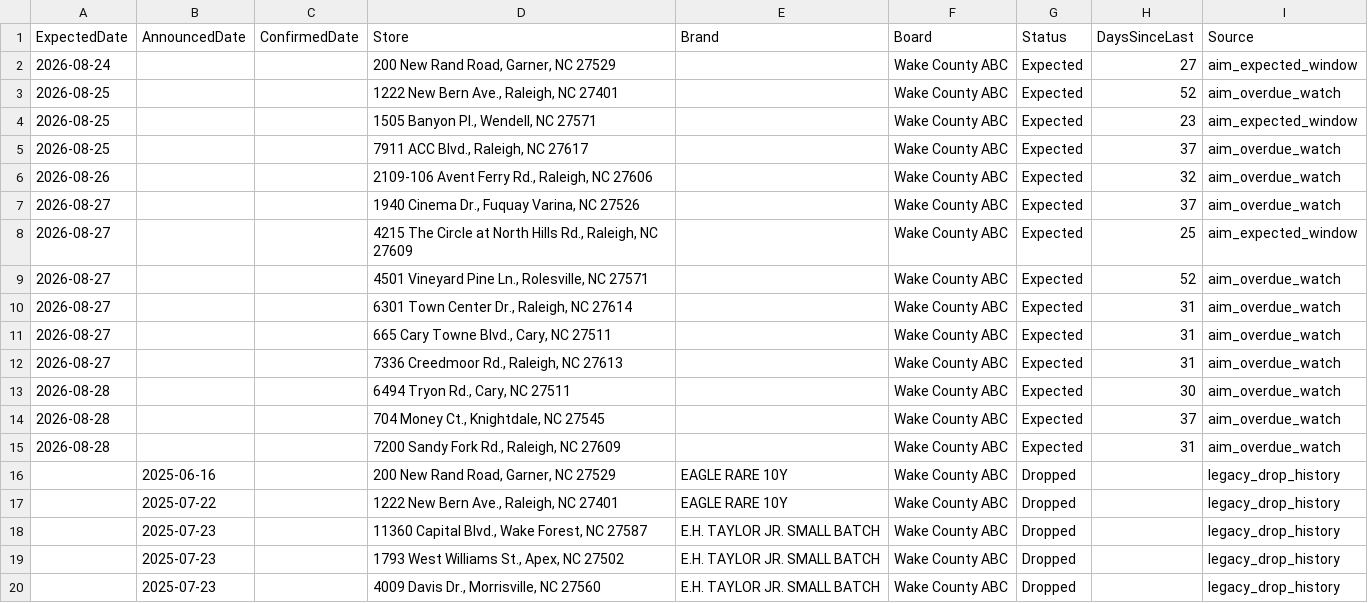
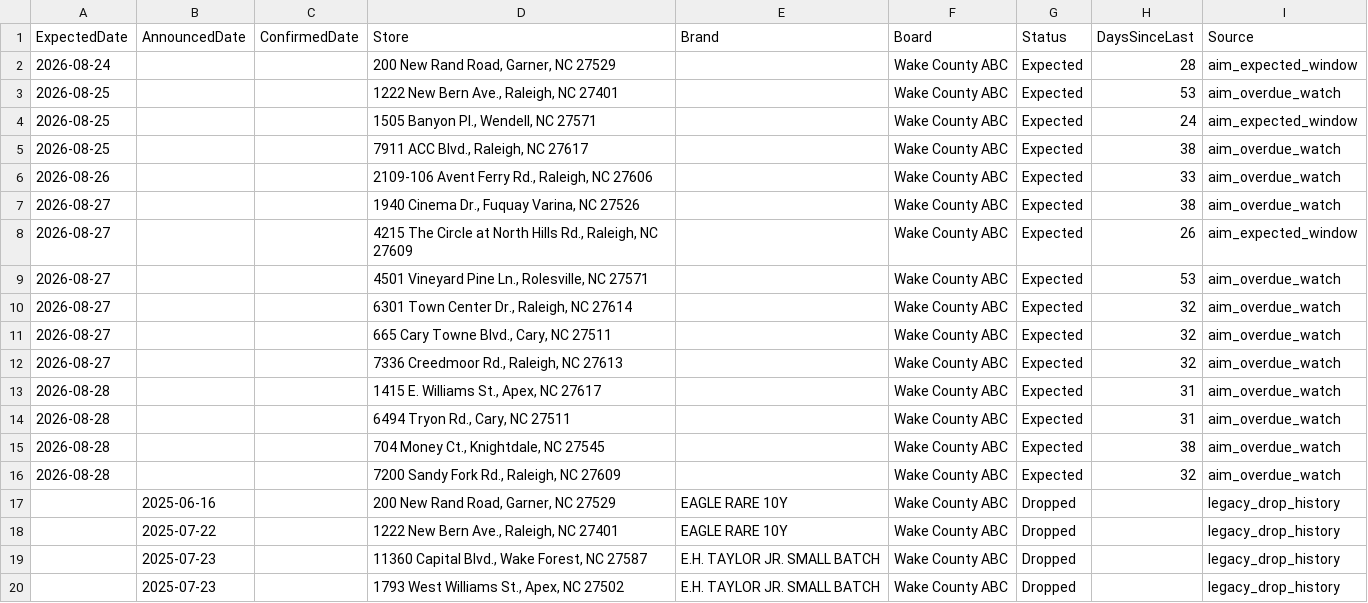
Before and after one commit to bourbonhunter/bourbon-pourcast-frontend, a CSV file: drop_tracker.csv, drawn as a sheet; only a part is shown; the shorter side is filled out with more unchanged rows.

```diff
--- a/drop_tracker.csv
+++ b/drop_tracker.csv
@@ -1,16 +1,17 @@
 ExpectedDate,AnnouncedDate,ConfirmedDate,Store,Brand,Board,Status,DaysSinceLast,Source
-2026-08-24,,,"200 New Rand Road, Garner, NC 27529",,Wake County ABC,Expected,27,aim_expected_window
-2026-08-25,,,"1222 New Bern Ave., Raleigh, NC 27401",,Wake County ABC,Expected,52,aim_overdue_watch
-2026-08-25,,,"1505 Banyon Pl., Wendell, NC 27571",,Wake County ABC,Expected,23,aim_expected_window
-2026-08-25,,,"7911 ACC Blvd., Raleigh, NC 27617",,Wake County ABC,Expected,37,aim_overdue_watch
-2026-08-26,,,"2109-106 Avent Ferry Rd., Raleigh, NC 27606",,Wake County ABC,Expected,32,aim_overdue_watch
-2026-08-27,,,"1940 Cinema Dr., Fuquay Varina, NC 27526",,Wake County ABC,Expected,37,aim_overdue_watch
-2026-08-27,,,"4215 The Circle at North Hills Rd., Raleigh, NC 27609",,Wake County ABC,Expected,25,aim_expected_window
-2026-08-27,,,"4501 Vineyard Pine Ln., Rolesville, NC 27571",,Wake County ABC,Expected,52,aim_overdue_watch
-2026-08-27,,,"6301 Town Center Dr., Raleigh, NC 27614",,Wake County ABC,Expected,31,aim_overdue_watch
-2026-08-27,,,"665 Cary Towne Blvd., Cary, NC 27511",,Wake County ABC,Expected,31,aim_overdue_watch
-2026-08-27,,,"7336 Creedmoor Rd., Raleigh, NC 27613",,Wake County ABC,Expected,31,aim_overdue_watch
-2026-08-28,,,"6494 Tryon Rd., Cary, NC 27511",,Wake County ABC,Expected,30,aim_overdue_watch
-2026-08-28,,,"704 Money Ct., Knightdale, NC 27545",,Wake County ABC,Expected,37,aim_overdue_watch
-2026-08-28,,,"7200 Sandy Fork Rd., Raleigh, NC 27609",,Wake County ABC,Expected,31,aim_overdue_watch
+2026-08-24,,,"200 New Rand Road, Garner, NC 27529",,Wake County ABC,Expected,28,aim_expected_window
+2026-08-25,,,"1222 New Bern Ave., Raleigh, NC 27401",,Wake County ABC,Expected,53,aim_overdue_watch
+2026-08-25,,,"1505 Banyon Pl., Wendell, NC 27571",,Wake County ABC,Expected,24,aim_expected_window
+2026-08-25,,,"7911 ACC Blvd., Raleigh, NC 27617",,Wake County ABC,Expected,38,aim_overdue_watch
+2026-08-26,,,"2109-106 Avent Ferry Rd., Raleigh, NC 27606",,Wake County ABC,Expected,33,aim_overdue_watch
+2026-08-27,,,"1940 Cinema Dr., Fuquay Varina, NC 27526",,Wake County ABC,Expected,38,aim_overdue_watch
+2026-08-27,,,"4215 The Circle at North Hills Rd., Raleigh, NC 27609",,Wake County ABC,Expected,26,aim_expected_window
+2026-08-27,,,"4501 Vineyard Pine Ln., Rolesville, NC 27571",,Wake County ABC,Expected,53,aim_overdue_watch
+2026-08-27,,,"6301 Town Center Dr., Raleigh, NC 27614",,Wake County ABC,Expected,32,aim_overdue_watch
+2026-08-27,,,"665 Cary Towne Blvd., Cary, NC 27511",,Wake County ABC,Expected,32,aim_overdue_watch
+2026-08-27,,,"7336 Creedmoor Rd., Raleigh, NC 27613",,Wake County ABC,Expected,32,aim_overdue_watch
+2026-08-28,,,"1415 E. Williams St., Apex, NC 27617",,Wake County ABC,Expected,31,aim_overdue_watch
+2026-08-28,,,"6494 Tryon Rd., Cary, NC 27511",,Wake County ABC,Expected,31,aim_overdue_watch
+2026-08-28,,,"704 Money Ct., Knightdale, NC 27545",,Wake County ABC,Expected,38,aim_overdue_watch
+2026-08-28,,,"7200 Sandy Fork Rd., Raleigh, NC 27609",,Wake County ABC,Expected,32,aim_overdue_watch
 ,2025-06-16,,"200 New Rand Road, Garner, NC 27529",EAGLE RARE 10Y,Wake County ABC,Dropped,,legacy_drop_history
```
Also changed, not shown: 7 other files.
